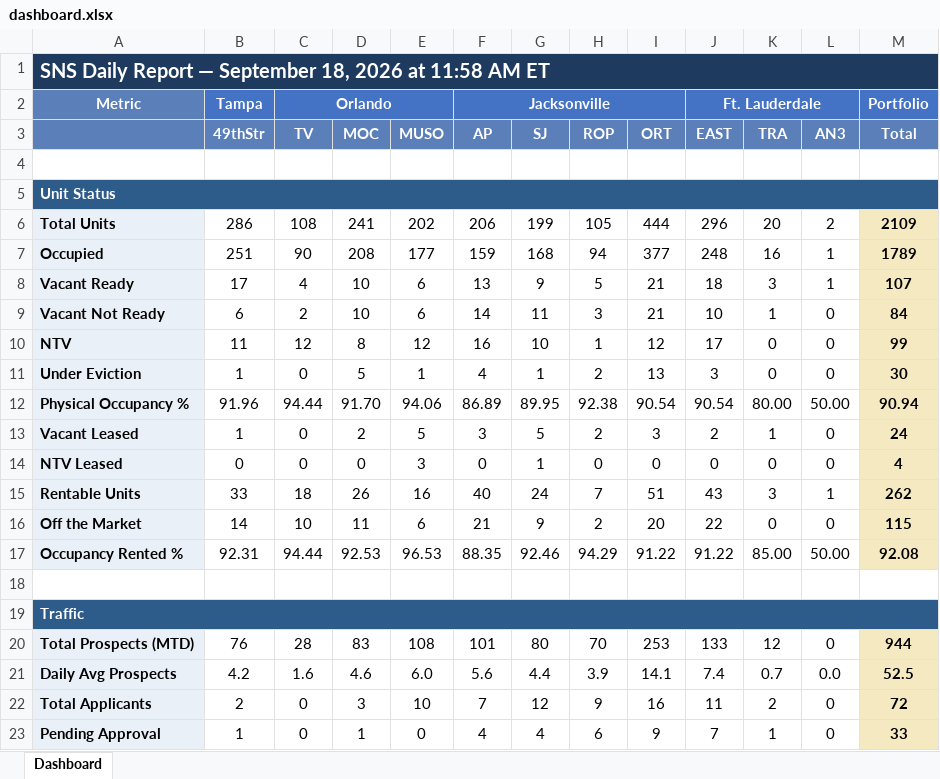
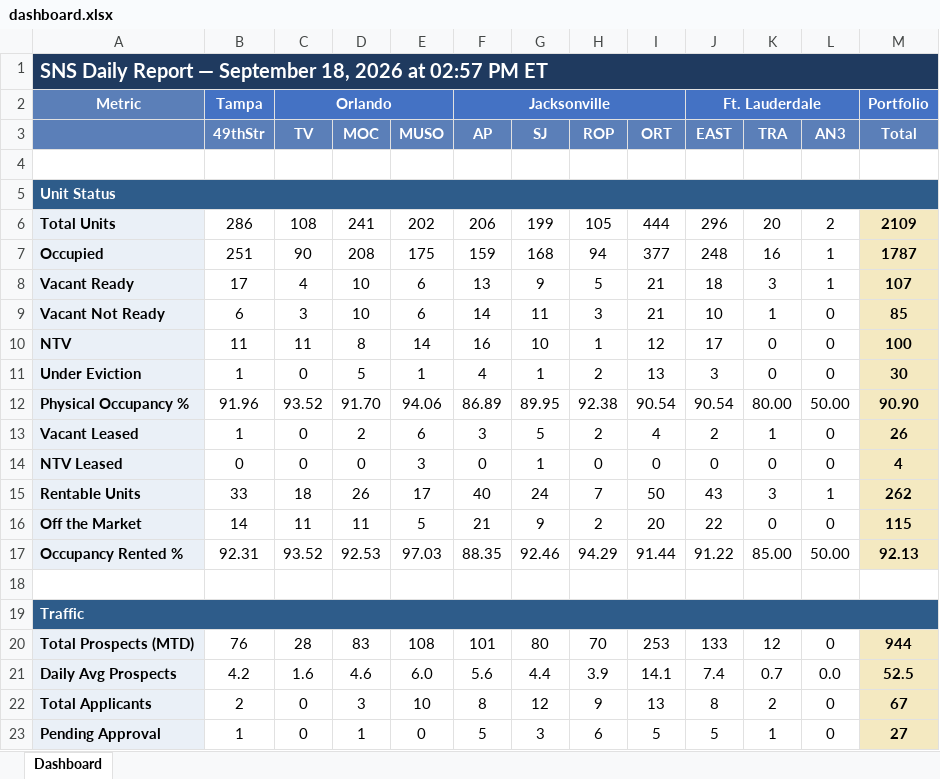
Before and after one commit to ymi-flowing/sns-daily-report, an Excel workbook: dashboard.xlsx, sheet Dashboard, drawn as a sheet; only a part is shown; values as stored, in another font and other column widths than the file's, no borders; the diff covers the shown part only; the diff names each change by its address in the sheet, - before the commit and + after, or states it on an @@ line.

```diff
--- a/dashboard.xlsx (sheet Dashboard)
+++ b/dashboard.xlsx (sheet Dashboard)
-A1: …2026 at 11:58 AM ET
+A1: …2026 at 02:57 PM ET
-E7 (MUSO): 177
+E7 (MUSO): 175
-M7 (Total): 1789
+M7 (Total): 1787
-C9 (TV): 2
+C9 (TV): 3
-M9 (Total): 84
+M9 (Total): 85
-C10 (TV): 12
+C10 (TV): 11
-E10 (MUSO): 12
+E10 (MUSO): 14
-M10 (Total): 99
+M10 (Total): 100
-C12 (TV): 94.44
+C12 (TV): 93.52
-M12 (Total): 90.94
+M12 (Total): 90.90
-E13 (MUSO): 5
+E13 (MUSO): 6
-I13 (ORT): 3
+I13 (ORT): 4
-M13 (Total): 24
+M13 (Total): 26
-E15 (MUSO): 16
+E15 (MUSO): 17
-I15 (ORT): 51
+I15 (ORT): 50
-C16 (TV): 10
+C16 (TV): 11
-E16 (MUSO): 6
+E16 (MUSO): 5
-C17 (TV): 94.44
+C17 (TV): 93.52
-E17 (MUSO): 96.53
+E17 (MUSO): 97.03
-I17 (ORT): 91.22
+I17 (ORT): 91.44
-M17 (Total): 92.08
+M17 (Total): 92.13
-F22 (AP): 7
+F22 (AP): 8
-I22 (ORT): 16
+I22 (ORT): 13
-J22 (EAST): 11
+J22 (EAST): 8
-M22 (Total): 72
+M22 (Total): 67
-F23 (AP): 4
+F23 (AP): 5
-G23 (SJ): 4
+G23 (SJ): 3
-I23 (ORT): 9
+I23 (ORT): 5
-J23 (EAST): 7
+J23 (EAST): 5
-M23 (Total): 33
+M23 (Total): 27
```
Also changed, not shown: 71 edited cells elsewhere in this sheet, 1 other file.
